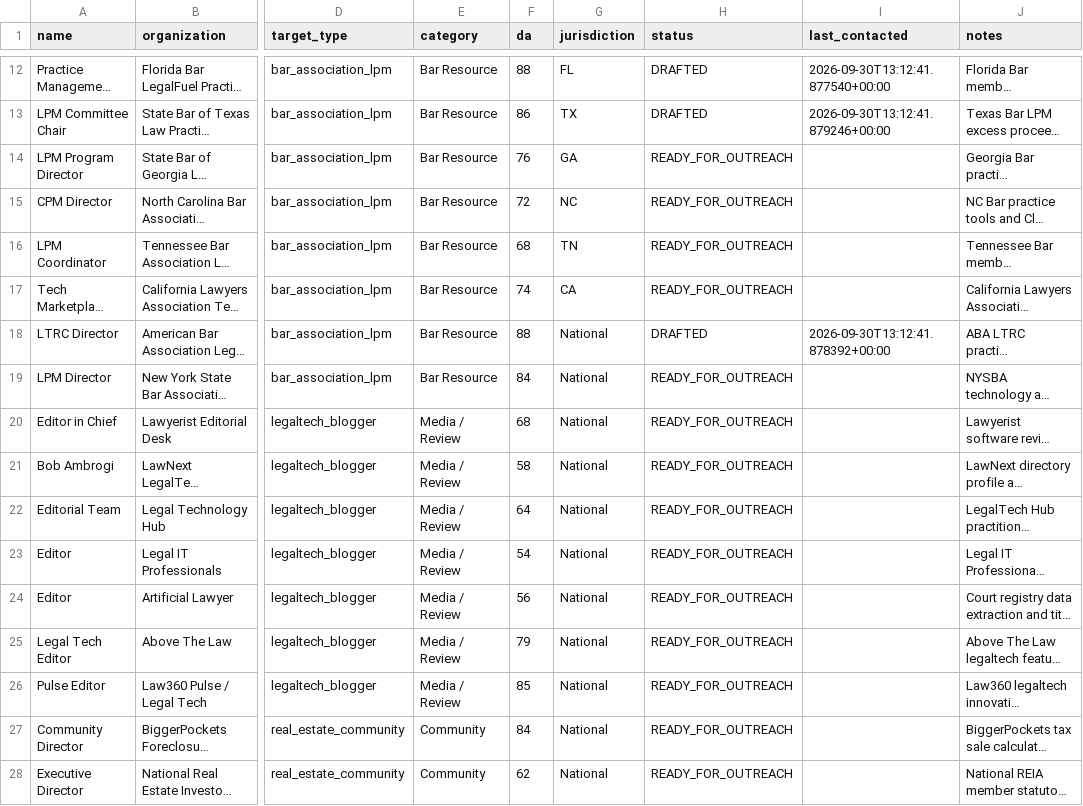
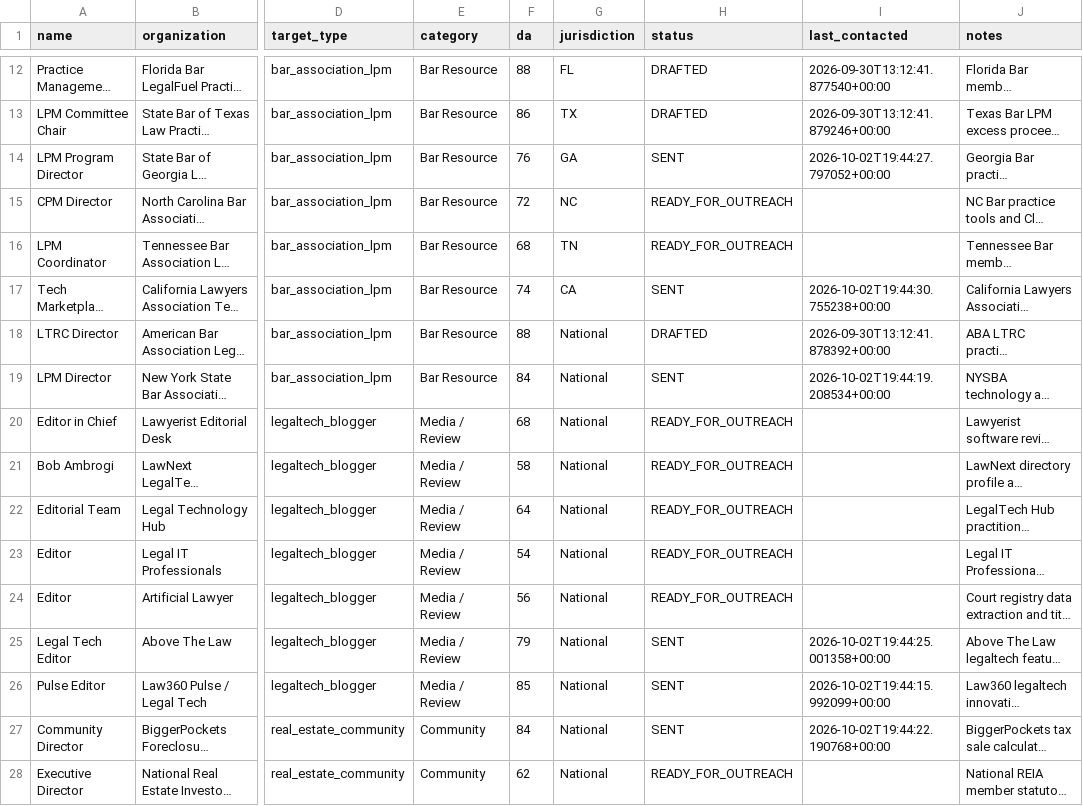
Before and after one commit to daveestaaqui/revenue-engine, a CSV file: marketing/link_building/tool_outreach_targets.csv, drawn as a sheet; only a part is shown, gaps mark what is left out; long unchanged cells end in …; the diff names each change by its address in the sheet, - before the commit and + after, or states it on an @@ line.

```diff
--- a/marketing/link_building/tool_outreach_targets.csv
+++ b/marketing/link_building/tool_outreach_targets.csv
-H14 (status): READY_FOR_OUTREACH
+H14 (status): SENT
-I14 (last_contacted): (empty)
+I14 (last_contacted): 2026-10-02T19:44:27.797052+00:00
-H17 (status): READY_FOR_OUTREACH
+H17 (status): SENT
-I17 (last_contacted): (empty)
+I17 (last_contacted): 2026-10-02T19:44:30.755238+00:00
-H19 (status): READY_FOR_OUTREACH
+H19 (status): SENT
-I19 (last_contacted): (empty)
+I19 (last_contacted): 2026-10-02T19:44:19.208534+00:00
-H25:H27 (status): READY_FOR_OUTREACH
+H25:H27 (status): SENT
-I25 (last_contacted): (empty)
+I25 (last_contacted): 2026-10-02T19:44:25.001358+00:00
-I26 (last_contacted): (empty)
+I26 (last_contacted): 2026-10-02T19:44:15.992099+00:00
-I27 (last_contacted): (empty)
+I27 (last_contacted): 2026-10-02T19:44:22.190768+00:00
```
Also changed, not shown: marketing/link_building/tool_outreach_log.csv, 4 other files.
